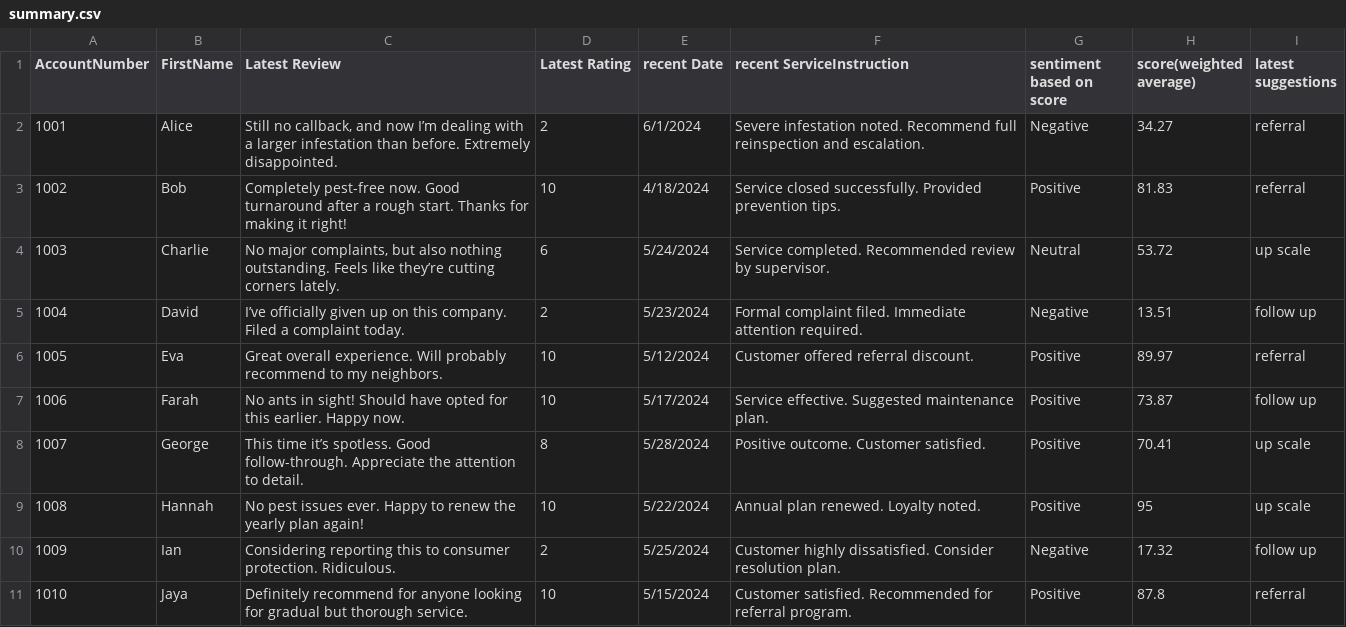
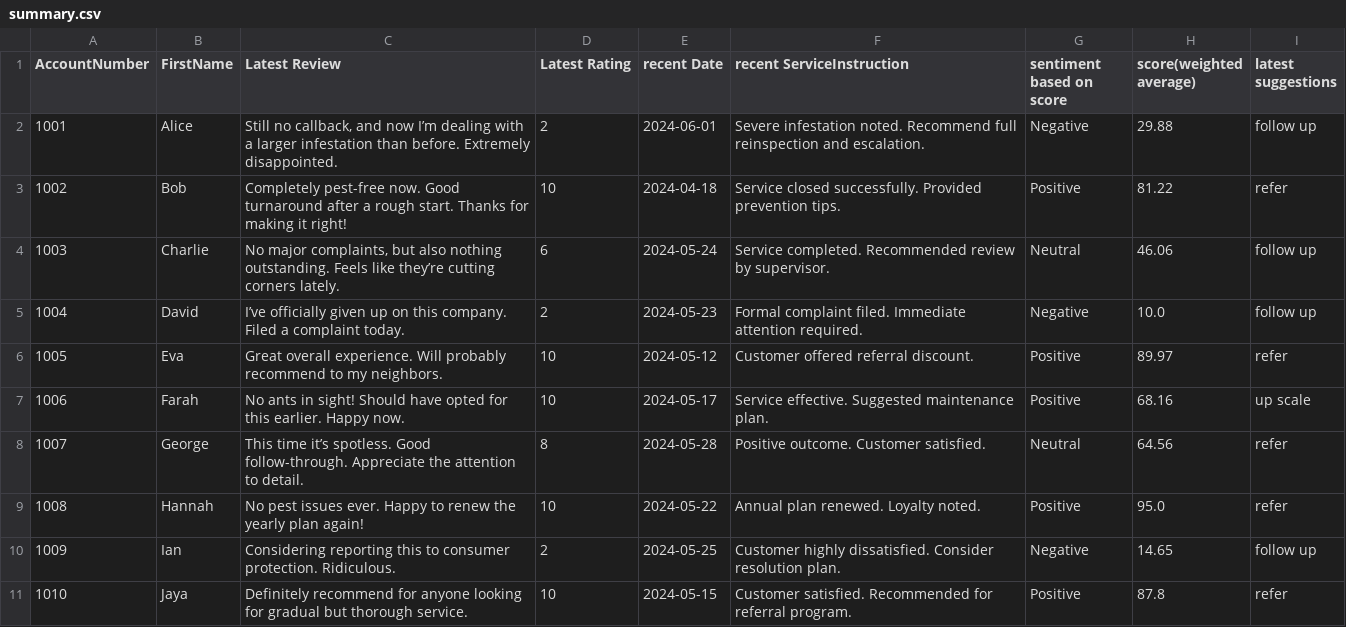
Before and after one commit to DevanshShah2002/sentiment_analysis_result, a CSV file: summary.csv, drawn as a sheet.

```diff
--- a/summary.csv
+++ b/summary.csv
@@ -1,11 +1,11 @@
 AccountNumber,FirstName,Latest Review,Latest Rating,recent Date,recent ServiceInstruction,sentiment based on score,score(weighted average),latest suggestions
-1001,Alice,"Still no callback, and now I’m dealing with a larger infestation than before. Extremely disappointed.",2,6/1/2024,Severe infestation noted. Recommend full reinspection and escalation.,Negative,34.27,referral
-1002,Bob,Completely pest-free now. Good turnaround after a rough start. Thanks for making it right!,10,4/18/2024,Service closed successfully. Provided prevention tips.,Positive,81.83,referral
-1003,Charlie,"No major complaints, but also nothing outstanding. Feels like they’re cutting corners lately.",6,5/24/2024,Service completed. Recommended review by supervisor.,Neutral,53.72,up scale
-1004,David,I’ve officially given up on this company. Filed a complaint today.,2,5/23/2024,Formal complaint filed. Immediate attention required.,Negative,13.51,follow up
-1005,Eva,Great overall experience. Will probably recommend to my neighbors.,10,5/12/2024,Customer offered referral discount.,Positive,89.97,referral
-1006,Farah,No ants in sight! Should have opted for this earlier. Happy now.,10,5/17/2024,Service effective. Suggested maintenance plan.,Positive,73.87,follow up
-1007,George,This time it’s spotless. Good follow-through. Appreciate the attention to detail.,8,5/28/2024,Positive outcome. Customer satisfied.,Positive,70.41,up scale
-1008,Hannah,No pest issues ever. Happy to renew the yearly plan again!,10,5/22/2024,Annual plan renewed. Loyalty noted.,Positive,95,up scale
-1009,Ian,Considering reporting this to consumer protection. Ridiculous.,2,5/25/2024,Customer highly dissatisfied. Consider resolution plan.,Negative,17.32,follow up
-1010,Jaya,Definitely recommend for anyone looking for gradual but thorough service.,10,5/15/2024,Customer satisfied. Recommended for referral program.,Positive,87.8,referral
+1001,Alice,"Still no callback, and now I’m dealing with a larger infestation than before. Extremely disappointed.",2,2024-06-01,Severe infestation noted. Recommend full reinspection and escalation.,Negative,29.88,follow up
+1002,Bob,Completely pest-free now. Good turnaround after a rough start. Thanks for making it right!,10,2024-04-18,Service closed successfully. Provided prevention tips.,Positive,81.22,refer
+1003,Charlie,"No major complaints, but also nothing outstanding. Feels like they’re cutting corners lately.",6,2024-05-24,Service completed. Recommended review by supervisor.,Neutral,46.06,follow up
+1004,David,I’ve officially given up on this company. Filed a complaint today.,2,2024-05-23,Formal complaint filed. Immediate attention required.,Negative,10.0,follow up
+1005,Eva,Great overall experience. Will probably recommend to my neighbors.,10,2024-05-12,Customer offered referral discount.,Positive,89.97,refer
+1006,Farah,No ants in sight! Should have opted for this earlier. Happy now.,10,2024-05-17,Service effective. Suggested maintenance plan.,Positive,68.16,up scale
+1007,George,This time it’s spotless. Good follow-through. Appreciate the attention to detail.,8,2024-05-28,Positive outcome. Customer satisfied.,Neutral,64.56,refer
+1008,Hannah,No pest issues ever. Happy to renew the yearly plan again!,10,2024-05-22,Annual plan renewed. Loyalty noted.,Positive,95.0,refer
+1009,Ian,Considering reporting this to consumer protection. Ridiculous.,2,2024-05-25,Customer highly dissatisfied. Consider resolution plan.,Negative,14.65,follow up
+1010,Jaya,Definitely recommend for anyone looking for gradual but thorough service.,10,2024-05-15,Customer satisfied. Recommended for referral program.,Positive,87.8,refer
```
Also changed, not shown: result.csv.
